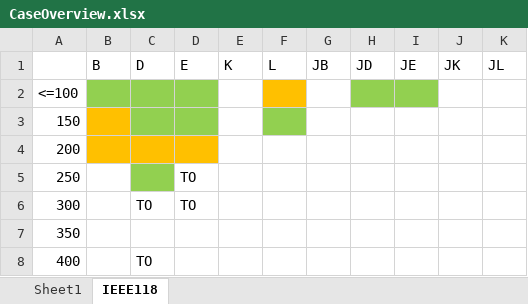
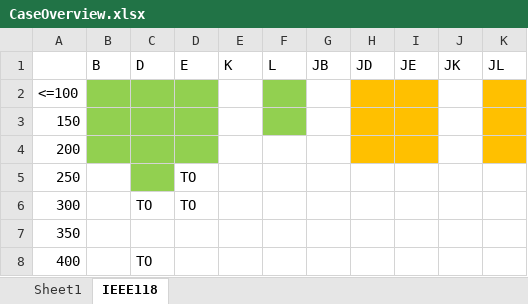
Before and after one commit to erikfilias/JointResearch, an Excel workbook: 05. Models/06.Benchmarking/CaseOverview.xlsx, sheet IEEE118, drawn as a sheet; values as stored, in another font and other column widths than the file's, no borders; the diff names each change by its address in the sheet, - before the commit and + after, or states it on an @@ line.

```diff
--- a/05. Models/06.Benchmarking/CaseOverview.xlsx (sheet IEEE118)
+++ b/05. Models/06.Benchmarking/CaseOverview.xlsx (sheet IEEE118)
-F2 fill: #FFC000
+F2 fill: #92D050
-H2:I2 fill: #92D050
+H2:I2 fill: #FFC000
-K2:K4 fill: none
+K2:K4 fill: #FFC000
-B3 fill: #FFC000
+B3 fill: #92D050
-H3:I4 fill: none
+H3:I4 fill: #FFC000
-B4:D4 fill: #FFC000
+B4:D4 fill: #92D050
```
Also changed, not shown: 4 other files.
